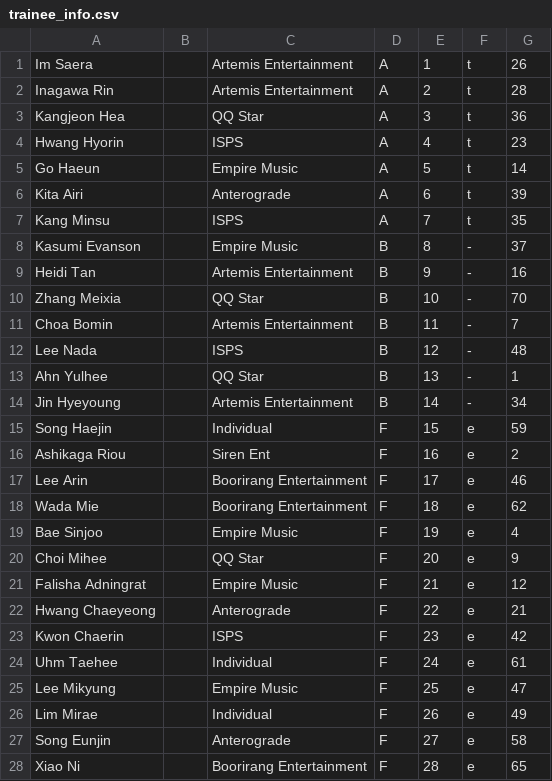
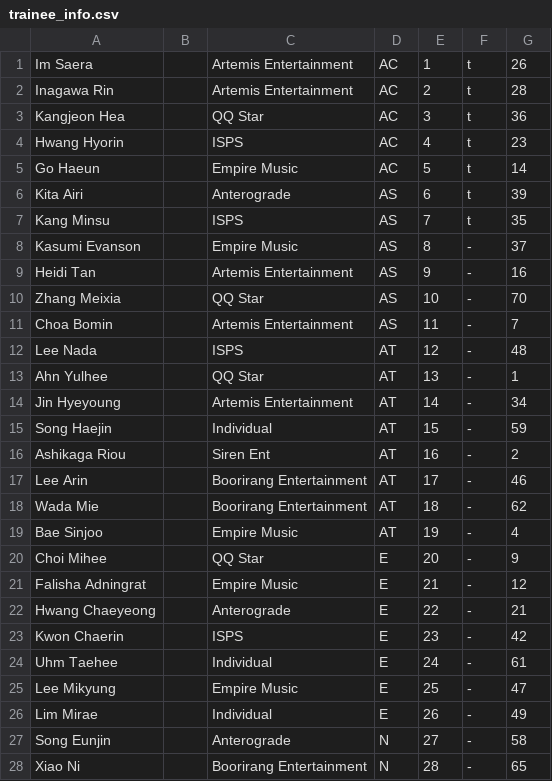
Before and after one commit to st7rs/st7rs.github.io, a CSV file: trainee_info.csv, drawn as a sheet; only a part is shown; the diff covers the shown part only.

Commit message:
Update trainee_info.csv

```diff
--- a/trainee_info.csv
+++ b/trainee_info.csv
@@ -1,28 +1,28 @@
-"Im Saera"," ","Artemis Entertainment","A","1","t","26"
-"Inagawa Rin"," ","Artemis Entertainment","A","2","t","28"
-"Kangjeon Hea"," ","QQ Star","A","3","t","36"
-"Hwang Hyorin"," ","ISPS","A","4","t","23"
-"Go Haeun"," ","Empire Music","A","5","t","14"
-"Kita Airi"," ","Anterograde","A","6","t","39"
-"Kang Minsu"," ","ISPS","A","7","t","35"
-"Kasumi Evanson"," ","Empire Music","B","8","-","37"
-"Heidi Tan"," ","Artemis Entertainment","B","9","-","16"
-"Zhang Meixia"," ","QQ Star","B","10","-","70"
-"Choa Bomin"," ","Artemis Entertainment","B","11","-","7"
-"Lee Nada"," ","ISPS","B","12","-","48"
-"Ahn Yulhee"," ","QQ Star","B","13","-","1"
-"Jin Hyeyoung"," ","Artemis Entertainment","B","14","-","34"
-"Song Haejin"," ","Individual","F","15","e","59"
-"Ashikaga Riou"," ","Siren Ent","F","16","e","2"
-"Lee Arin"," ","Boorirang Entertainment","F","17","e","46"
-"Wada Mie"," ","Boorirang Entertainment","F","18","e","62"
-"Bae Sinjoo"," ","Empire Music","F","19","e","4"
-"Choi Mihee"," ","QQ Star","F","20","e","9"
-"Falisha Adningrat"," ","Empire Music","F","21","e","12"
-"Hwang Chaeyeong"," ","Anterograde","F","22","e","21"
-"Kwon Chaerin"," ","ISPS","F","23","e","42"
-"Uhm Taehee"," ","Individual","F","24","e","61"
-"Lee Mikyung"," ","Empire Music","F","25","e","47"
-"Lim Mirae"," ","Individual","F","26","e","49"
-"Song Eunjin"," ","Anterograde","F","27","e","58"
-"Xiao Ni"," ","Boorirang Entertainment","F","28","e","65"
+"Im Saera"," ","Artemis Entertainment","AC","1","t","26"
+"Inagawa Rin"," ","Artemis Entertainment","AC","2","t","28"
+"Kangjeon Hea"," ","QQ Star","AC","3","t","36"
+"Hwang Hyorin"," ","ISPS","AC","4","t","23"
+"Go Haeun"," ","Empire Music","AC","5","t","14"
+"Kita Airi"," ","Anterograde","AS","6","t","39"
+"Kang Minsu"," ","ISPS","AS","7","t","35"
+"Kasumi Evanson"," ","Empire Music","AS","8","-","37"
+"Heidi Tan"," ","Artemis Entertainment","AS","9","-","16"
+"Zhang Meixia"," ","QQ Star","AS","10","-","70"
+"Choa Bomin"," ","Artemis Entertainment","AS","11","-","7"
+"Lee Nada"," ","ISPS","AT","12","-","48"
+"Ahn Yulhee"," ","QQ Star","AT","13","-","1"
+"Jin Hyeyoung"," ","Artemis Entertainment","AT","14","-","34"
+"Song Haejin"," ","Individual","AT","15","-","59"
+"Ashikaga Riou"," ","Siren Ent","AT","16","-","2"
+"Lee Arin"," ","Boorirang Entertainment","AT","17","-","46"
+"Wada Mie"," ","Boorirang Entertainment","AT","18","-","62"
+"Bae Sinjoo"," ","Empire Music","AT","19","-","4"
+"Choi Mihee"," ","QQ Star","E","20","-","9"
+"Falisha Adningrat"," ","Empire Music","E","21","-","12"
+"Hwang Chaeyeong"," ","Anterograde","E","22","-","21"
+"Kwon Chaerin"," ","ISPS","E","23","-","42"
+"Uhm Taehee"," ","Individual","E","24","-","61"
+"Lee Mikyung"," ","Empire Music","E","25","-","47"
+"Lim Mirae"," ","Individual","E","26","-","49"
+"Song Eunjin"," ","Anterograde","N","27","-","58"
+"Xiao Ni"," ","Boorirang Entertainment","N","28","-","65"
```
Also changed, not shown: 2 added rows and 84 edited cells elsewhere in this file.
